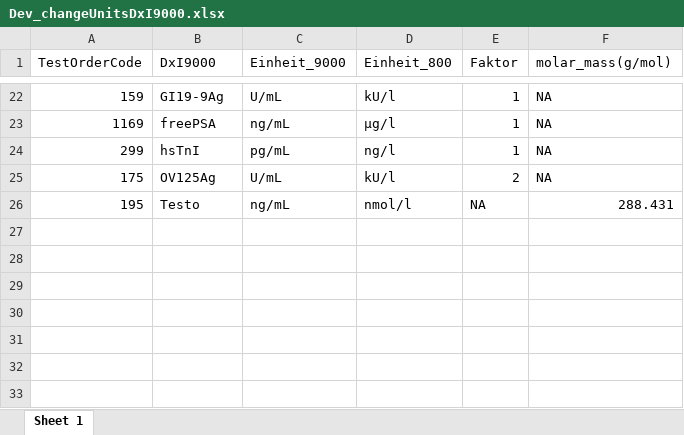
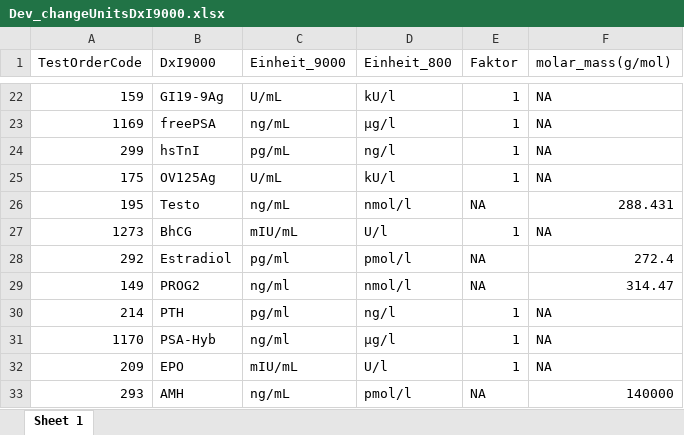
Before and after one commit to oliverspeer/autoVal, an Excel workbook: Dev_changeUnitsDxI9000.xlsx, sheet Sheet 1, drawn as a sheet; only a part is shown, gaps mark what is left out; values as stored, in another font and other column widths than the file's, no borders; the diff names each change by its address in the sheet, - before the commit and + after, or states it on an @@ line.

Commit message:
new entries

```diff
--- a/Dev_changeUnitsDxI9000.xlsx (sheet Sheet 1)
+++ b/Dev_changeUnitsDxI9000.xlsx (sheet Sheet 1)
-E25 (Faktor): 2
+E25 (Faktor): 1
+row 27: 1273 | BhCG | mIU/mL | U/l | 1 | NA
+row 28: 292 | Estradiol | pg/ml | pmol/l | NA | 272.4
+row 29: 149 | PROG2 | ng/ml | nmol/l | NA | 314.47
+row 30: 214 | PTH | pg/ml | ng/l | 1 | NA
+row 31: 1170 | PSA-Hyb | ng/ml | µg/l | 1 | NA
+row 32: 209 | EPO | mIU/mL | U/l | 1 | NA
+row 33: 293 | AMH | ng/mL | pmol/l | NA | 140000
```
